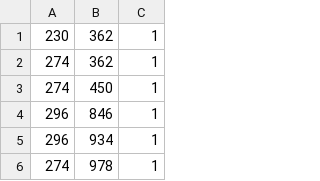
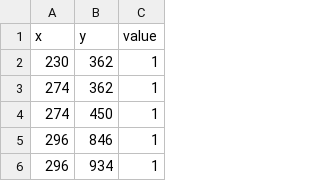
Before and after one commit to samithadon/interactiveLights, a CSV file: animations/fireworks/10.csv, drawn as a sheet; only a part is shown; the shorter side is filled out with more unchanged rows; the diff names each change by its address in the sheet, - before the commit and + after, or states it on an @@ line.

Commit message:
updating the csvs to include a header line x,y,value

```diff
--- a/animations/fireworks/10.csv
+++ b/animations/fireworks/10.csv
+row 1: x | y | value
```
Also changed, not shown: animations/fireworks/11.csv, animations/fireworks/12.csv, 55 other files.
